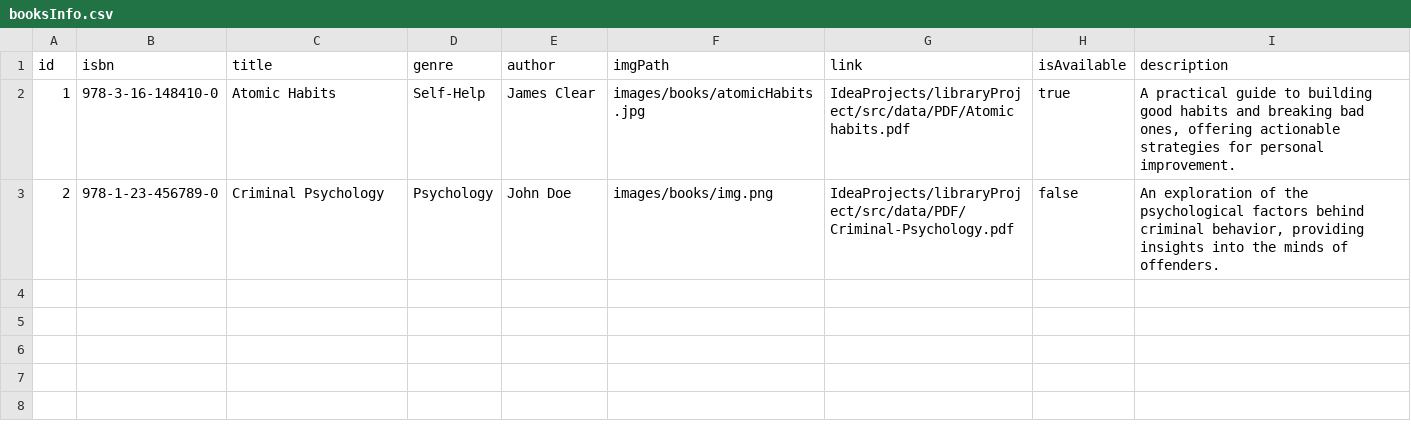
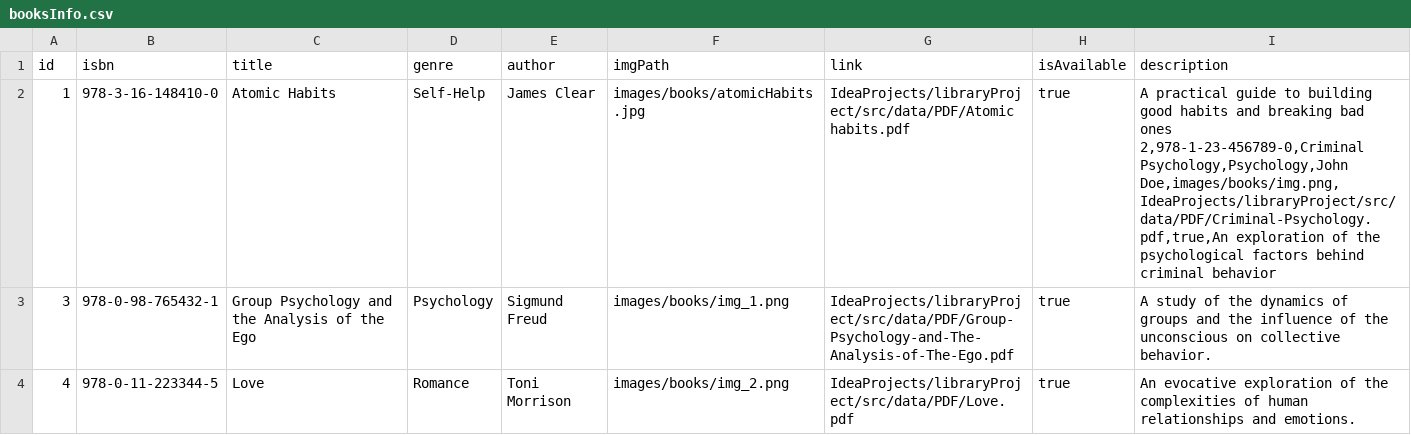
Before and after one commit to Korng12/teamProject, a CSV file: IdeaProjects/libraryProject/src/data/booksInfo.csv, drawn as a sheet.

Commit message:
Transaction borrow return book view history of book

```diff
--- a/IdeaProjects/libraryProject/src/data/booksInfo.csv
+++ b/IdeaProjects/libraryProject/src/data/booksInfo.csv
@@ -1,3 +1,5 @@
 id,isbn,title,genre,author,imgPath,link,isAvailable,description
-1,978-3-16-148410-0,Atomic Habits,Self-Help,James Clear,images/books/atomicHabits.jpg,IdeaProjects/libraryProject/src/data/PDF/Atomic habits.pdf,true,"A practical guide to building good habits and breaking bad ones, offering actionable strategies for personal improvement."
-2,978-1-23-456789-0,Criminal Psychology,Psychology,John Doe,images/books/img.png,IdeaProjects/libraryProject/src/data/PDF/Criminal-Psychology.pdf,false,"An exploration of the psychological factors behind criminal behavior, providing insights into the minds of offenders."
+1,978-3-16-148410-0,Atomic Habits,Self-Help,James Clear,images/books/atomicHabits.jpg,IdeaProjects/libraryProject/src/data/PDF/Atomic habits.pdf,true,"A practical guide to building good habits and breaking bad ones
+2,978-1-23-456789-0,Criminal Psychology,Psychology,John Doe,images/books/img.png,IdeaProjects/libraryProject/src/data/PDF/Criminal-Psychology.pdf,true,"An exploration of the psychological factors behind criminal behavior
+3,978-0-98-765432-1,Group Psychology and the Analysis of the Ego,Psychology,Sigmund Freud,images/books/img_1.png,IdeaProjects/libraryProject/src/data/PDF/Group-Psychology-and-The-Analysis-of-The-Ego.pdf,true,"A study of the dynamics of groups and the influence of the unconscious on collective behavior."
+4,978-0-11-223344-5,Love,Romance,Toni Morrison,images/books/img_2.png,IdeaProjects/libraryProject/src/data/PDF/Love.pdf,true,"An evocative exploration of the complexities of human relationships and emotions."
```
Also changed, not shown: 17 other files.
